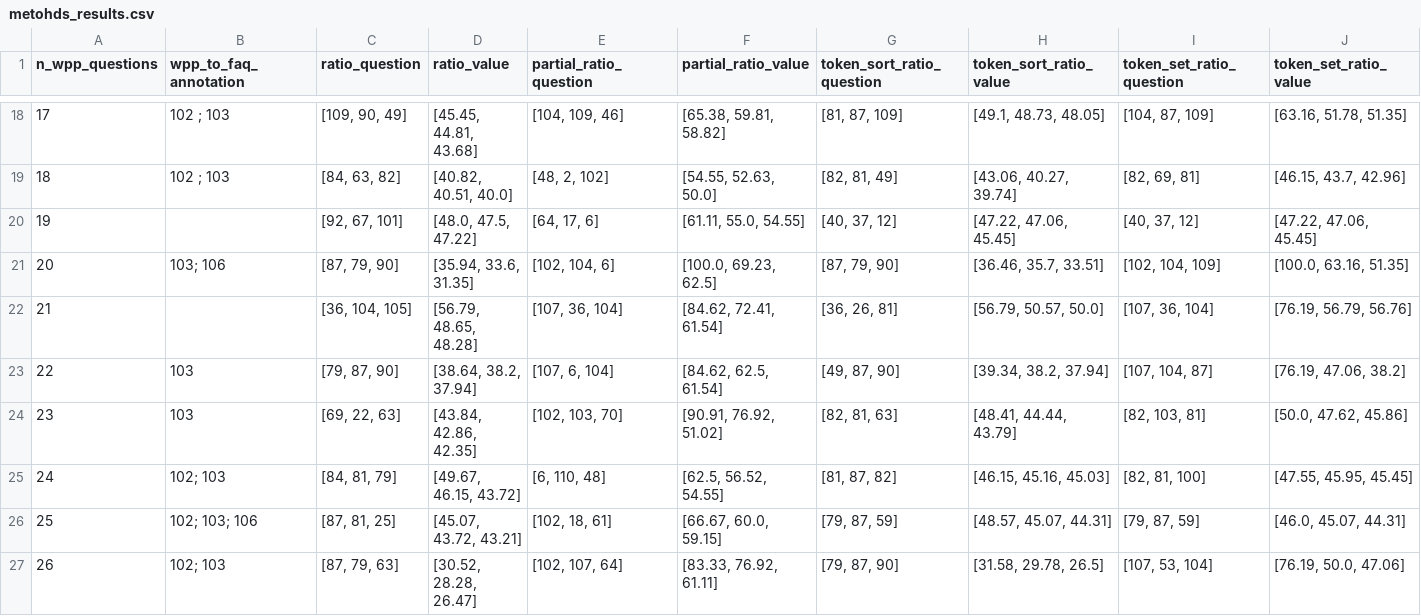
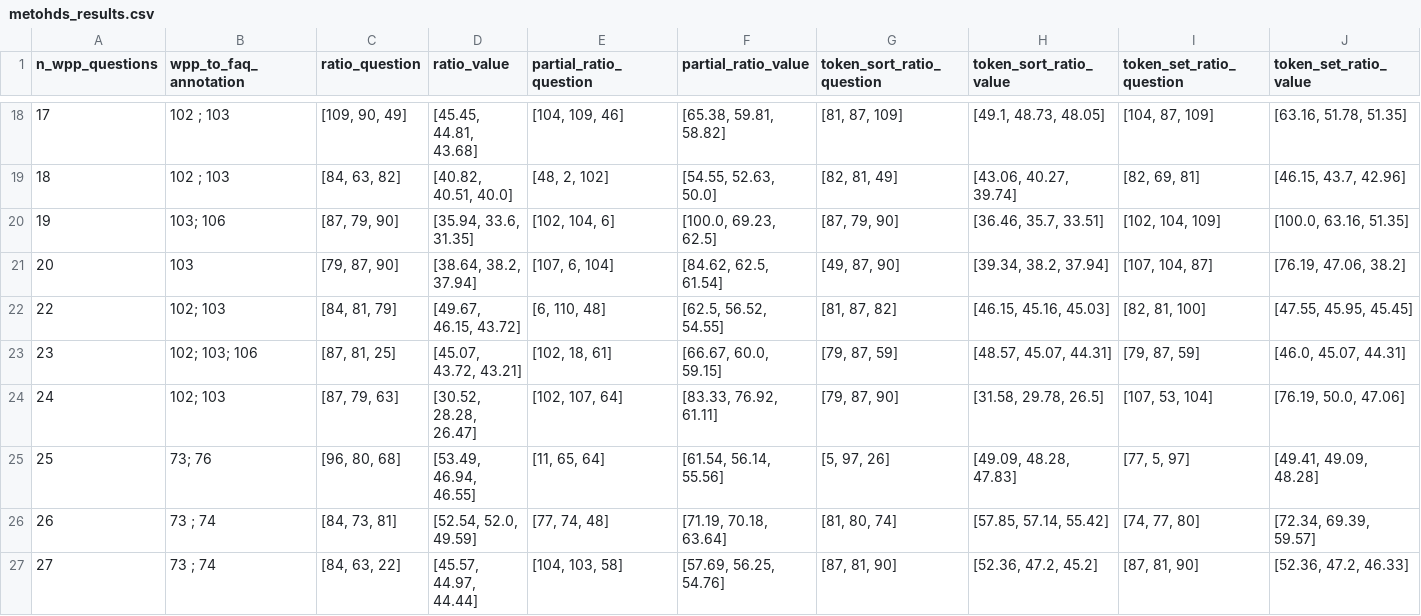
Before and after one commit to BrenosmMaia/projeto_final, a CSV file: src/anotacao/top_n_similarity/metohds_results.csv, drawn as a sheet; only a part is shown, gaps mark what is left out; the shorter side is filled out with more unchanged rows; removed rows and columns are numbered as before the commit, all else as after; rows hold the shown columns only; the diff names each change by its address in the sheet, - before the commit and + after, or states it on an @@ line.

Commit message:
updating results

```diff
--- a/src/anotacao/top_n_similarity/metohds_results.csv
+++ b/src/anotacao/top_n_similarity/metohds_results.csv
-row 20: 19 |  | [92, 67, 101] | [48.0, 47.5, 47.22] | [64, 17, 6] | [61.11, 55.0, 54.55] | [40, 37, 12] | [47.22, 47.06, 45.45] | [40, 37, 12] | [47.22, 47.06, 45.45]
@@ column A (n_wpp_questions) renumbered from row 20 down @@
-row 22: 21 |  | [36, 104, 105] | [56.79, 48.65, 48.28] | [107, 36, 104] | [84.62, 72.41, 61.54] | [36, 26, 81] | [56.79, 50.57, 50.0] | [107, 36, 104] | [76.19, 56.79, 56.76]
-row 24: 23 | 103 | [69, 22, 63] | [43.84, 42.86, 42.35] | [102, 103, 70] | [90.91, 76.92, 51.02] | [82, 81, 63] | [48.41, 44.44, 43.79] | [82, 103, 81] | [50.0, 47.62, 45.86]
```
Also changed, not shown: src/anotacao/top_n_similarity/scores.csv.
